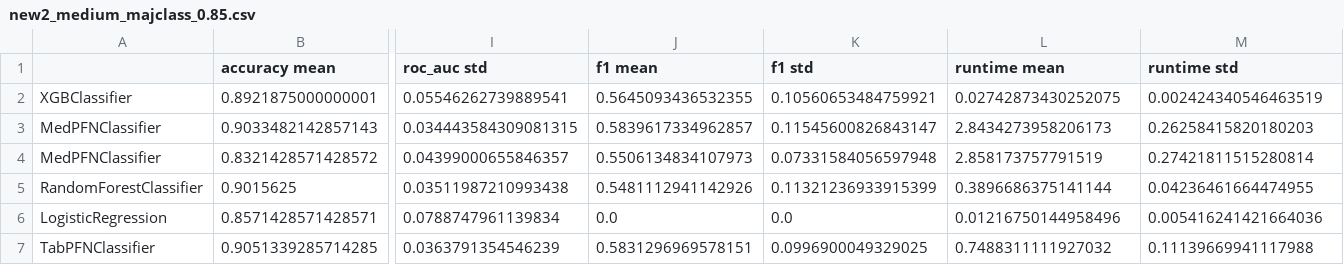
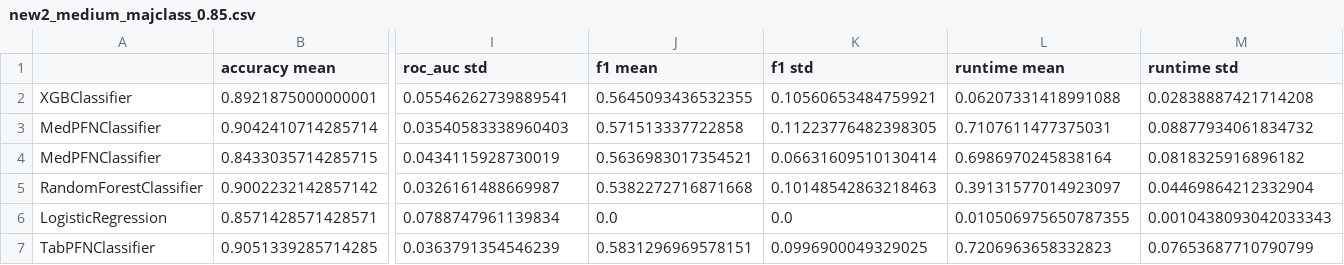
Before and after one commit to LenMetz/TabPFN-medical, a CSV file: results/imbalance/new2_medium_majclass_0.85.csv, drawn as a sheet; only a part is shown, gaps mark what is left out; removed rows and columns are numbered as before the commit, all else as after; rows hold the shown columns only; the diff names each change by its address in the sheet, - before the commit and + after, or states it on an @@ line.

```diff
--- a/results/imbalance/new2_medium_majclass_0.85.csv
+++ b/results/imbalance/new2_medium_majclass_0.85.csv
-L2 (runtime mean): 0.02742873430252075
+L2 (runtime mean): 0.06207331418991088
-M2 (runtime std): 0.002424340546463519
+M2 (runtime std): 0.02838887421714208
-row 3: MedPFNClassifier | 0.9033482142857143 | 0.034443584309081315 | 0.5839617334962857 | 0.11545600826843147 | 2.8434273958206173 | 0.26258415820180203
-row 4: MedPFNClassifier | 0.8321428571428572 | 0.04399000655846357 | 0.5506134834107973 | 0.07331584056597948 | 2.858173757791519 | 0.27421811515280814
-row 5: RandomForestClassifier | 0.9015625 | 0.03511987210993438 | 0.5481112941142926 | 0.11321236933915399 | 0.3896686375141144 | 0.04236461664474955
+row 3: MedPFNClassifier | 0.9042410714285714 | 0.03540583338960403 | 0.571513337722858 | 0.11223776482398305 | 0.7107611477375031 | 0.08877934061834732
+row 4: MedPFNClassifier | 0.8433035714285715 | 0.0434115928730019 | 0.5636983017354521 | 0.06631609510130414 | 0.6986970245838164 | 0.0818325916896182
+row 5: RandomForestClassifier | 0.9002232142857142 | 0.0326161488669987 | 0.5382272716871668 | 0.10148542863218463 | 0.39131577014923097 | 0.04469864212332904
-L6 (runtime mean): 0.01216750144958496
+L6 (runtime mean): 0.010506975650787355
-M6 (runtime std): 0.005416241421664036
+M6 (runtime std): 0.0010438093042033343
-L7 (runtime mean): 0.7488311111927032
+L7 (runtime mean): 0.7206963658332823
-M7 (runtime std): 0.11139669941117988
+M7 (runtime std): 0.07653687710790799
```
Also changed, not shown: results/imbalance/new2_medium_majclass_0.91.csv, results/imbalance/new2_medium_majclass_0.92.csv, 42 other files.
